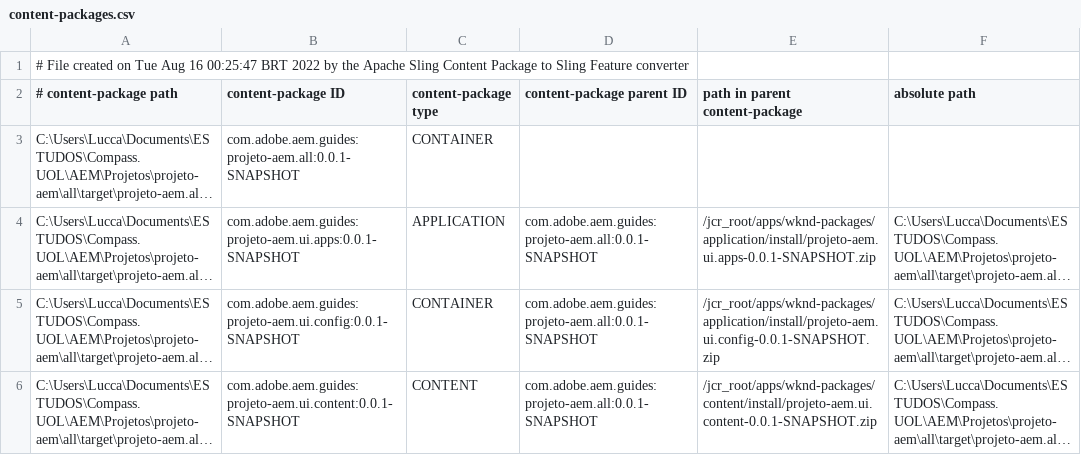
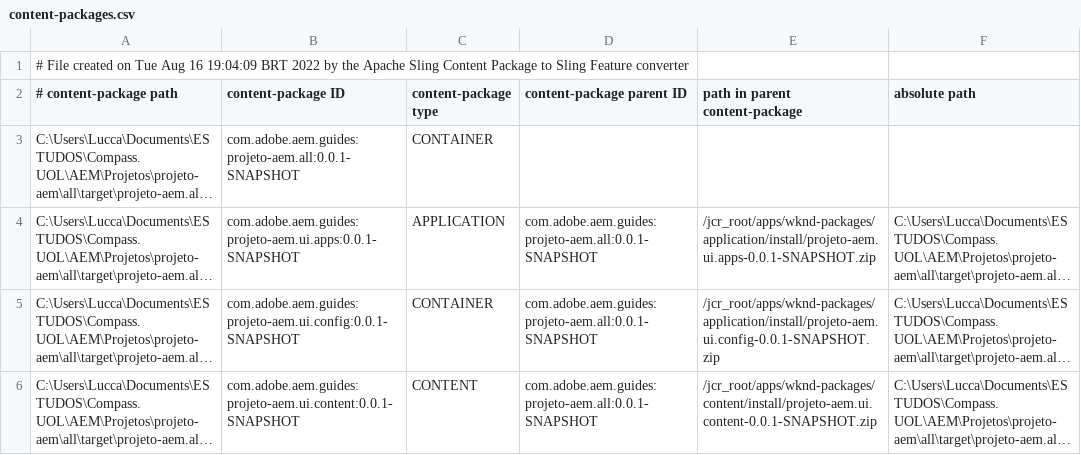
Before and after one commit to LacerdaLucca/SprintProjetoFinal, a CSV file: all/target/cp-conversion/fm.out/content-packages.csv, drawn as a sheet; long unchanged cells end in ….

```diff
--- a/all/target/cp-conversion/fm.out/content-packages.csv
+++ b/all/target/cp-conversion/fm.out/content-packages.csv
@@ -1,2 +1,2 @@
-# File created on Tue Aug 16 00:25:47 BRT 2022 by the Apache Sling Content Package to Sling Feature converter
+# File created on Tue Aug 16 19:04:09 BRT 2022 by the Apache Sling Content Package to Sling Feature converter
 # content-package path, content-package ID, content-package type, content-package parent ID, path in parent content-package, absolute path
```
Also changed, not shown: 42 other files.
